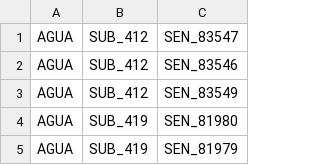
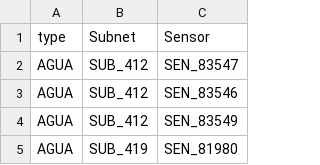
Before and after one commit to Jefersonnnn/ProjectTaKadu, a CSV file: data/sensors.csv, drawn as a sheet; only a part is shown; the shorter side is filled out with more unchanged rows.

Commit message:
fix: add header row to sensors.csv

```diff
--- a/data/sensors.csv
+++ b/data/sensors.csv
@@ -1 +1,2 @@
+type;Subnet;Sensor
 AGUA;SUB_412;SEN_83547
```
